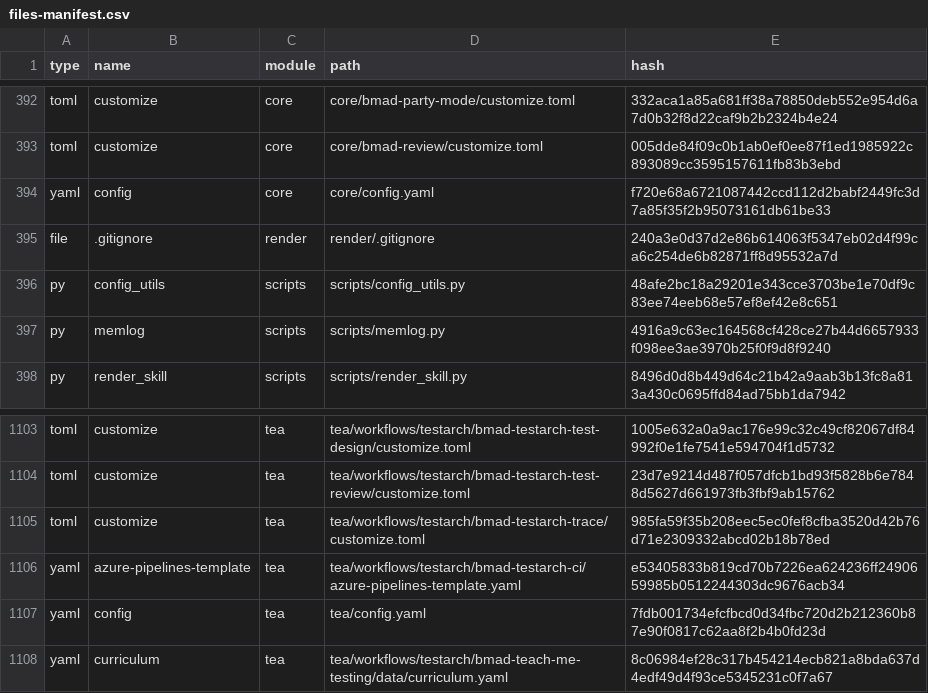
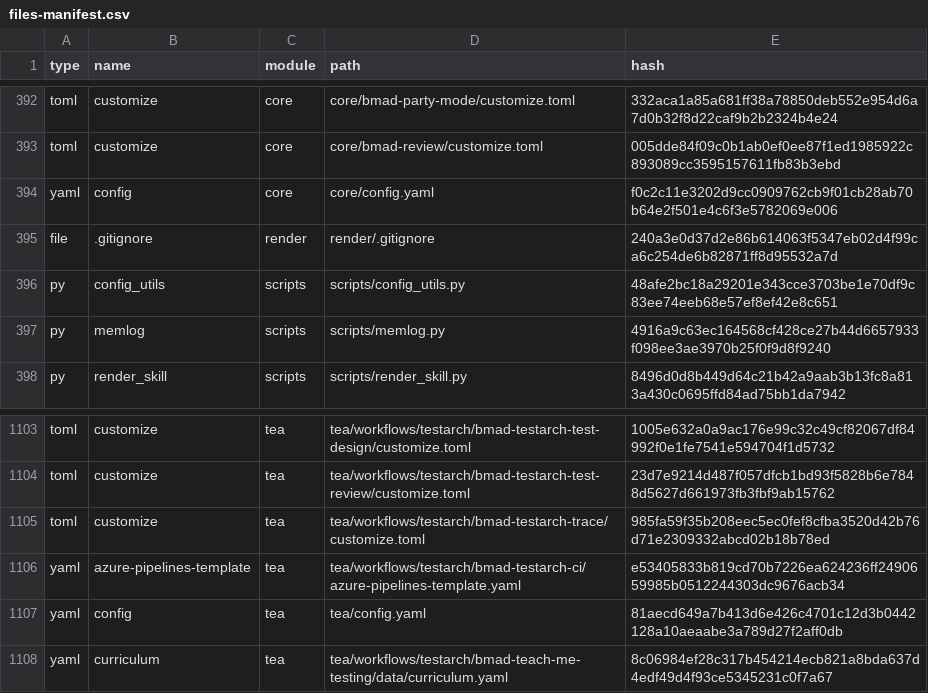
Before and after one commit to matejvida/HRS_WRTC_web, a CSV file: _bmad/_config/files-manifest.csv, drawn as a sheet; only a part is shown, gaps mark what is left out; the diff covers the shown part only.

```diff
--- a/_bmad/_config/files-manifest.csv
+++ b/_bmad/_config/files-manifest.csv
@@ -393,3 +393,3 @@ type,name,module,path,hash
 "toml","customize","core","core/bmad-review/customize.toml","005dde84f09c0b1ab0ef0ee87f1ed1985922c893089cc3595157611fb83b3ebd"
-"yaml","config","core","core/config.yaml","f720e68a6721087442ccd112d2babf2449fc3d7a85f35f2b95073161db61be33"
+"yaml","config","core","core/config.yaml","f0c2c11e3202d9cc0909762cb9f01cb28ab70b64e2f501e4c6f3e5782069e006"
 "file",".gitignore","render","render/.gitignore","240a3e0d37d2e86b614063f5347eb02d4f99ca6c254de6b82871ff8d95532a7d"
@@ -1106,3 +1106,3 @@ type,name,module,path,hash
 "yaml","azure-pipelines-template","tea","tea/workflows/testarch/bmad-testarch-ci/azure-pipelines-template.yaml","e53405833b819cd70b7226ea624236ff2490659985b0512244303dc9676acb34"
-"yaml","config","tea","tea/config.yaml","7fdb001734efcfbcd0d34fbc720d2b212360b87e90f0817c62aa8f2b4b0fd23d"
+"yaml","config","tea","tea/config.yaml","81aecd649a7b413d6e426c4701c12d3b0442128a10aeaabe3a789d27f2aff0db"
 "yaml","curriculum","tea","tea/workflows/testarch/bmad-teach-me-testing/data/curriculum.yaml","8c06984ef28c317b454214ecb821a8bda637d4edf49d4f93ce5345231c0f7a67"
```
Also changed, not shown: 5 edited cells elsewhere in this file, 40 other files.
